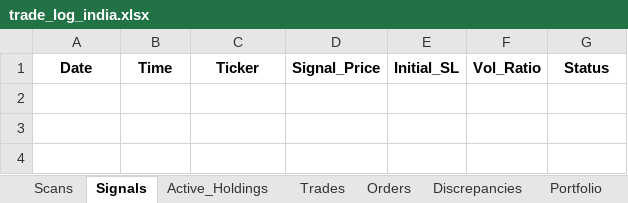
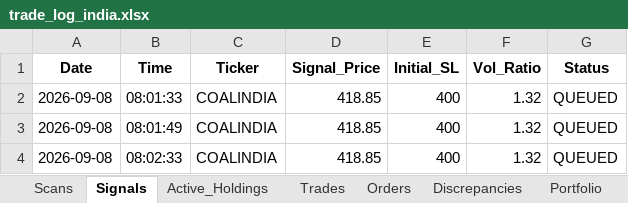
Before and after one commit to thokfoot/volatility-expansion-bot, an Excel workbook: data/trade_log_india.xlsx, sheet Signals, drawn as a sheet; values as stored, in another font and other column widths than the file's, no borders; the diff names each change by its address in the sheet, - before the commit and + after, or states it on an @@ line.

```diff
--- a/data/trade_log_india.xlsx (sheet Signals)
+++ b/data/trade_log_india.xlsx (sheet Signals)
+row 2: 2026-09-08 | 08:01:33 | COALINDIA | 418.85 | 400 | 1.32 | QUEUED
+row 3: 2026-09-08 | 08:01:49 | COALINDIA | 418.85 | 400 | 1.32 | QUEUED
+row 4: 2026-09-08 | 08:02:33 | COALINDIA | 418.85 | 400 | 1.32 | QUEUED
```
Also changed, not shown: sheet Scans, sheet Portfolio, sheet Active_Holdings, sheet Orders, sheet Trades, sheet Discrepancies, data/trade_log.xlsx, data/trade_log_us.xlsx, 6 other files.
